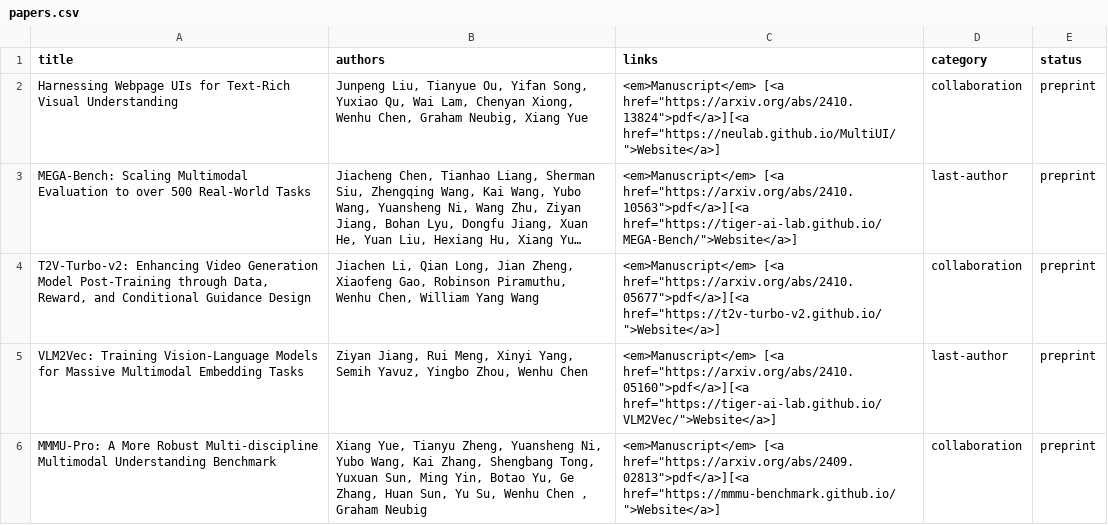
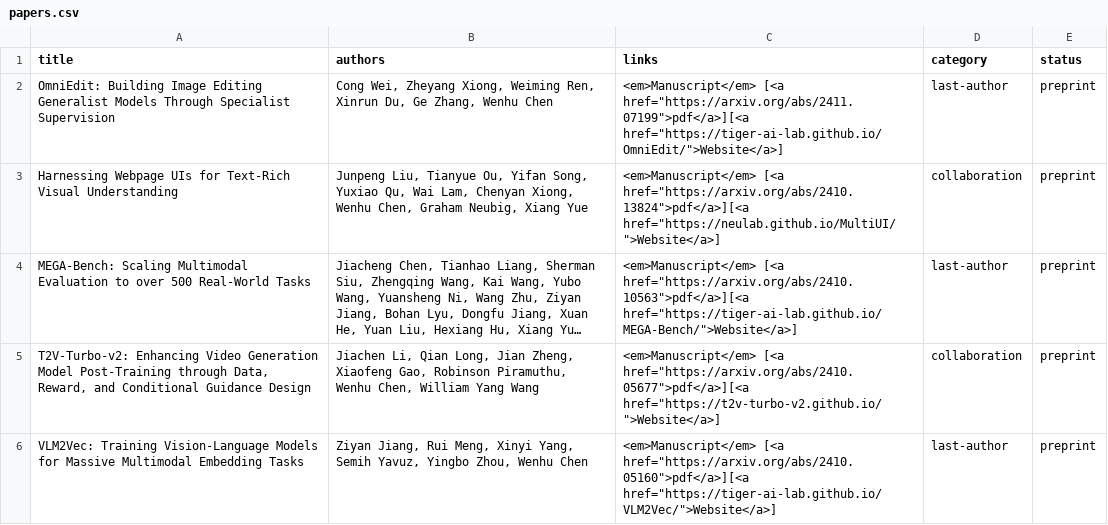
Before and after one commit to wenhuchen/wenhuchen.github.io, a CSV file: papers.csv, drawn as a sheet; only a part is shown; the shorter side is filled out with more unchanged rows; long unchanged cells end in ….

Commit message:
Update papers.csv

```diff
--- a/papers.csv
+++ b/papers.csv
@@ -1,2 +1,3 @@
 title,authors,links,category,status
+"OmniEdit: Building Image Editing Generalist Models Through Specialist Supervision", "Cong Wei, Zheyang Xiong, Weiming Ren, Xinrun Du, Ge Zhang, Wenhu Chen", "<em>Manuscript</em> [<a href=""https://arxiv.org/abs/2411.07199"">pdf</a>][<a href=""https://tiger-ai-lab.github.io/OmniEdit/"">Website</a>]",last-author,preprint
 "Harnessing Webpage UIs for Text-Rich Visual Understanding","Junpeng Liu, Tianyue Ou, Yifan Song, Yuxiao Qu, Wai Lam, Chenyan Xiong, Wenhu Chen, Graham Neubig, Xiang Yue","<em>Manuscript</em> [<a href=""https://arxiv.org/abs/2410.13824"">pdf</a>][<a href=""https://neulab.github.io/MultiUI/"">Website</a>]",collaboration,preprint
```
